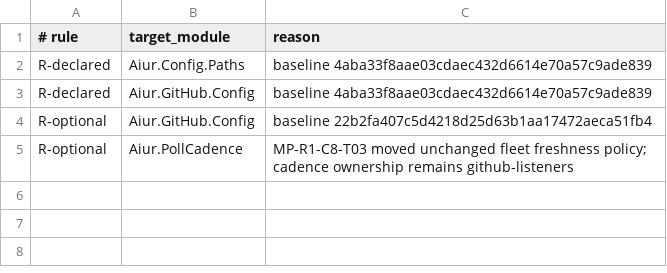
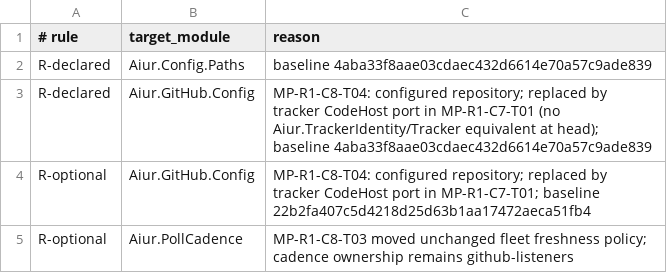
Before and after one commit to aiur-team/aiur, a TSV file: scripts/components/allowlist/projections.tsv, drawn as a sheet.

Commit message:
MP-R1-C8-T04: Document projections configured-repository allowlist reason (#4003)

```diff
--- a/scripts/components/allowlist/projections.tsv
+++ b/scripts/components/allowlist/projections.tsv
@@ -2,4 +2,4 @@
 R-declared	Aiur.Config.Paths	baseline 4aba33f8aae03cdaec432d6614e70a57c9ade839
-R-declared	Aiur.GitHub.Config	baseline 4aba33f8aae03cdaec432d6614e70a57c9ade839
-R-optional	Aiur.GitHub.Config	baseline 22b2fa407c5d4218d25d63b1aa17472aeca51fb4
+R-declared	Aiur.GitHub.Config	MP-R1-C8-T04: configured repository; replaced by tracker CodeHost port in MP-R1-C7-T01 (no Aiur.TrackerIdentity/Tracker equivalent at head); baseline 4aba33f8aae03cdaec432d6614e70a57c9ade839
+R-optional	Aiur.GitHub.Config	MP-R1-C8-T04: configured repository; replaced by tracker CodeHost port in MP-R1-C7-T01; baseline 22b2fa407c5d4218d25d63b1aa17472aeca51fb4
 R-optional	Aiur.PollCadence	MP-R1-C8-T03 moved unchanged fleet freshness policy; cadence ownership remains github-listeners
```
